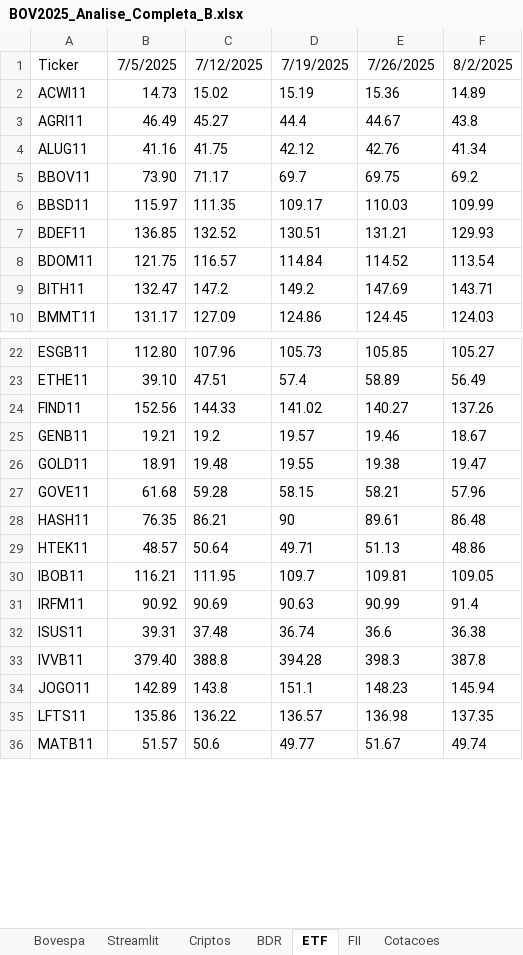
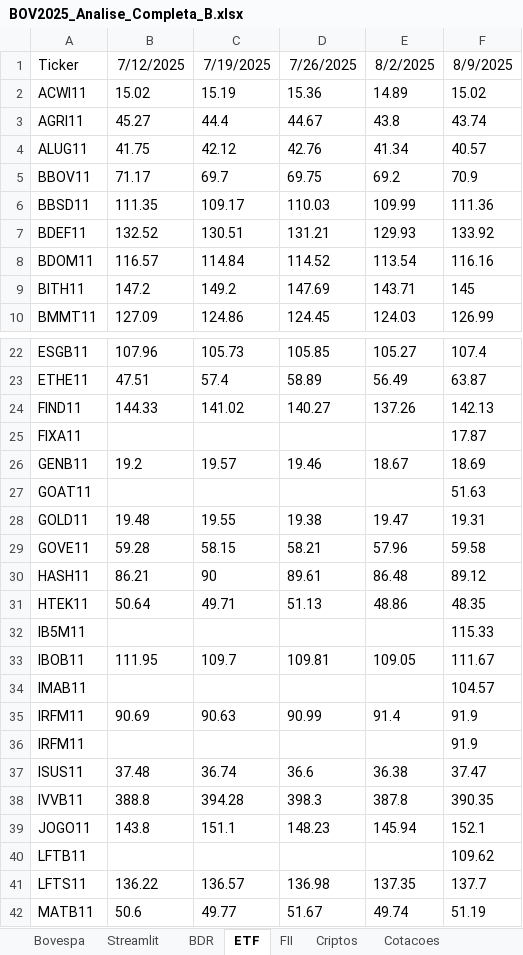
Before and after one commit to Mpctba/painel-analise-ativos, an Excel workbook: BOV2025_Analise_Completa_B.xlsx, sheet ETF, drawn as a sheet; only a part is shown, gaps mark what is left out; values as stored, in another font and other column widths than the file's, no borders; removed rows and columns are numbered as before the commit, all else as after; the diff names each change by its address in the sheet, - before the commit and + after, or states it on an @@ line.

```diff
--- a/BOV2025_Analise_Completa_B.xlsx (sheet ETF)
+++ b/BOV2025_Analise_Completa_B.xlsx (sheet ETF)
@@ sheet tab order changed: Bovespa | Streamlit | BDR | ETF | FII | Criptos | Cotacoes @@
-column B, rows 1-10: 7/5/2025 | 14.73 | 46.49 | 41.16 | 73.90 | 115.97 | 136.85 | 121.75 | 132.47 | 131.17; rows 22-36: 112.80 | 39.10 | 152.56 | 19.21 | 18.91 | 61.68 | 76.35 | 48.57 | 116.21 | 90.92 | 39.31 | 379.40 | 142.89 | 135.86 | 51.57
+column F, rows 1-10: 8/9/2025 | 15.02 | 43.74 | 40.57 | 70.9 | 111.36 | 133.92 | 116.16 | 145 | 126.99; rows 22-24: 107.4 | 63.87 | 142.13; row 26: 18.69; rows 28-31: 19.31 | 59.58 | 89.12 | 48.35; row 33: 111.67; row 35: 91.9; rows 37-39: 37.47 | 390.35 | 152.1; rows 41-42: 137.7 | 51.19
+row 25: FIXA11 |  |  |  |  | 17.87
+row 27: GOAT11 |  |  |  |  | 51.63
+row 32: IB5M11 |  |  |  |  | 115.33
+row 34: IMAB11 |  |  |  |  | 104.57
+row 36: IRFM11 |  |  |  |  | 91.9
+row 40: LFTB11 |  |  |  |  | 109.62
```
Also changed, not shown: sheet Bovespa, sheet Streamlit, sheet Criptos, sheet FII, sheet BDR, formulas that keep their value, hidden cells, 4 other files.
